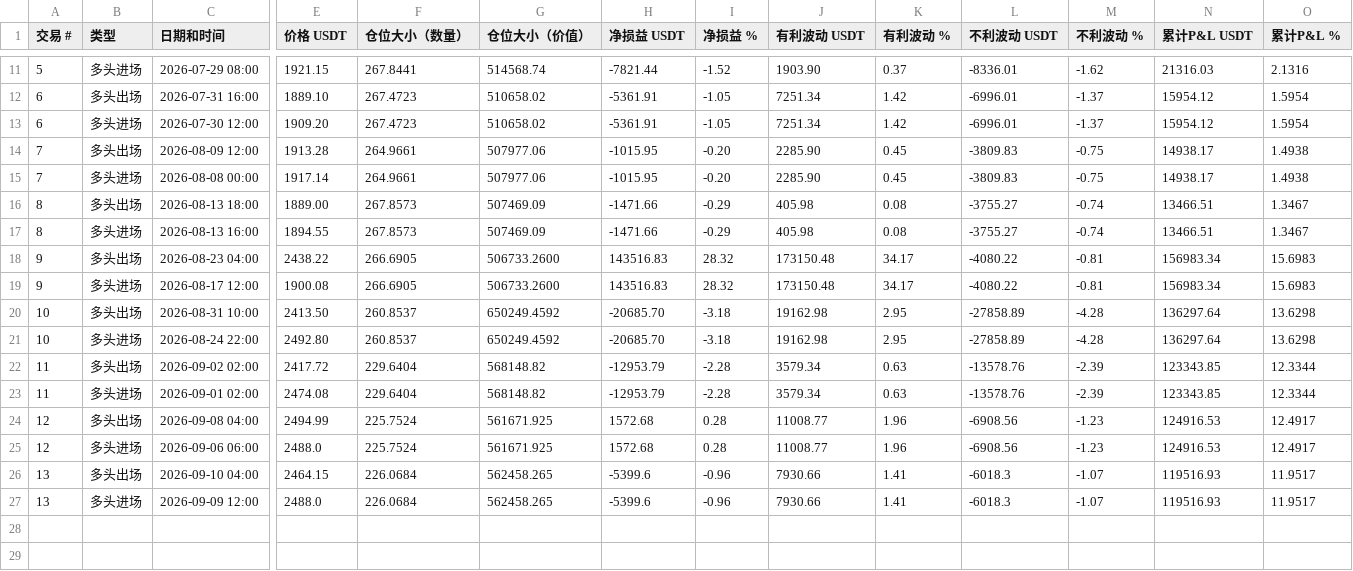
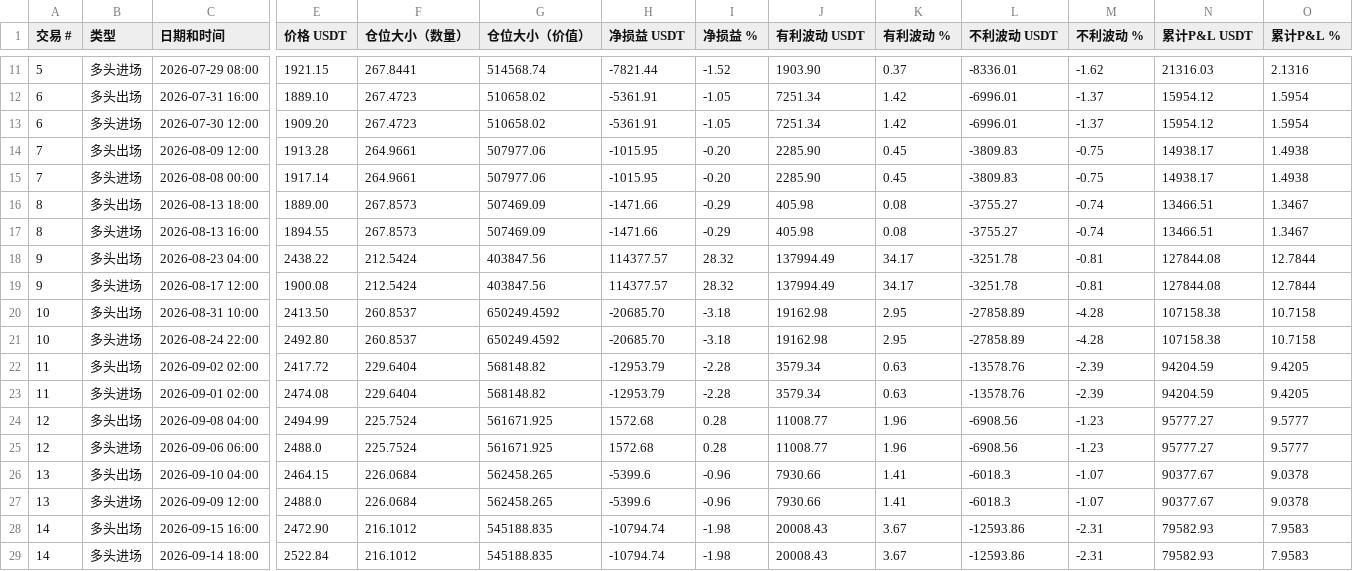
Before and after one commit to zyf266/docker, a CSV file: 阿尔法策略_ETHUSDT_2H_交易数据.csv, drawn as a sheet; only a part is shown, gaps mark what is left out; rows hold the shown columns only; the diff names each change by its address in the sheet, - before the commit and + after, or states it on an @@ line.

```diff
--- a/阿尔法策略_ETHUSDT_2H_交易数据.csv
+++ b/阿尔法策略_ETHUSDT_2H_交易数据.csv
-F18:F19 (仓位大小（数量）): 266.6905
+F18:F19 (仓位大小（数量）): 212.5424
-G18:G19 (仓位大小（价值）): 506733.2600
+G18:G19 (仓位大小（价值）): 403847.56
-H18:H19 (净损益 USDT): 143516.83
+H18:H19 (净损益 USDT): 114377.57
-J18:J19 (有利波动 USDT): 173150.48
+J18:J19 (有利波动 USDT): 137994.49
-L18:L19 (不利波动 USDT): -4080.22
+L18:L19 (不利波动 USDT): -3251.78
-N18:N19 (累计P&L USDT): 156983.34
+N18:N19 (累计P&L USDT): 127844.08
-O18:O19 (累计P&L %): 15.6983
+O18:O19 (累计P&L %): 12.7844
-N20:N21 (累计P&L USDT): 136297.64
+N20:N21 (累计P&L USDT): 107158.38
-O20:O21 (累计P&L %): 13.6298
+O20:O21 (累计P&L %): 10.7158
-N22:N23 (累计P&L USDT): 123343.85
+N22:N23 (累计P&L USDT): 94204.59
-O22:O23 (累计P&L %): 12.3344
+O22:O23 (累计P&L %): 9.4205
-N24:N25 (累计P&L USDT): 124916.53
+N24:N25 (累计P&L USDT): 95777.27
-O24:O25 (累计P&L %): 12.4917
+O24:O25 (累计P&L %): 9.5777
-N26:N27 (累计P&L USDT): 119516.93
+N26:N27 (累计P&L USDT): 90377.67
-O26:O27 (累计P&L %): 11.9517
+O26:O27 (累计P&L %): 9.0378
+row 28: 14 | 多头出场 | 2026-09-15 16:00 | 2472.90 | 216.1012 | 545188.835 | -10794.74 | -1.98 | 20008.43 | 3.67 | -12593.86 | -2.31 | 79582.93 | 7.9583
+row 29: 14 | 多头进场 | 2026-09-14 18:00 | 2522.84 | 216.1012 | 545188.835 | -10794.74 | -1.98 | 20008.43 | 3.67 | -12593.86 | -2.31 | 79582.93 | 7.9583
```
Also changed, not shown: 5 other files.
